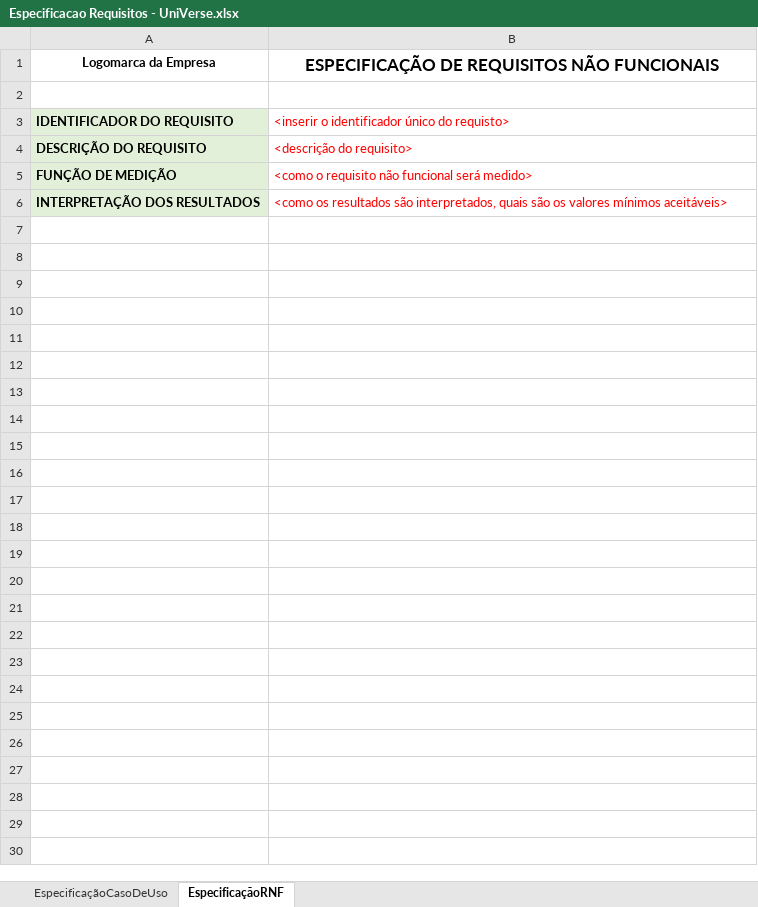
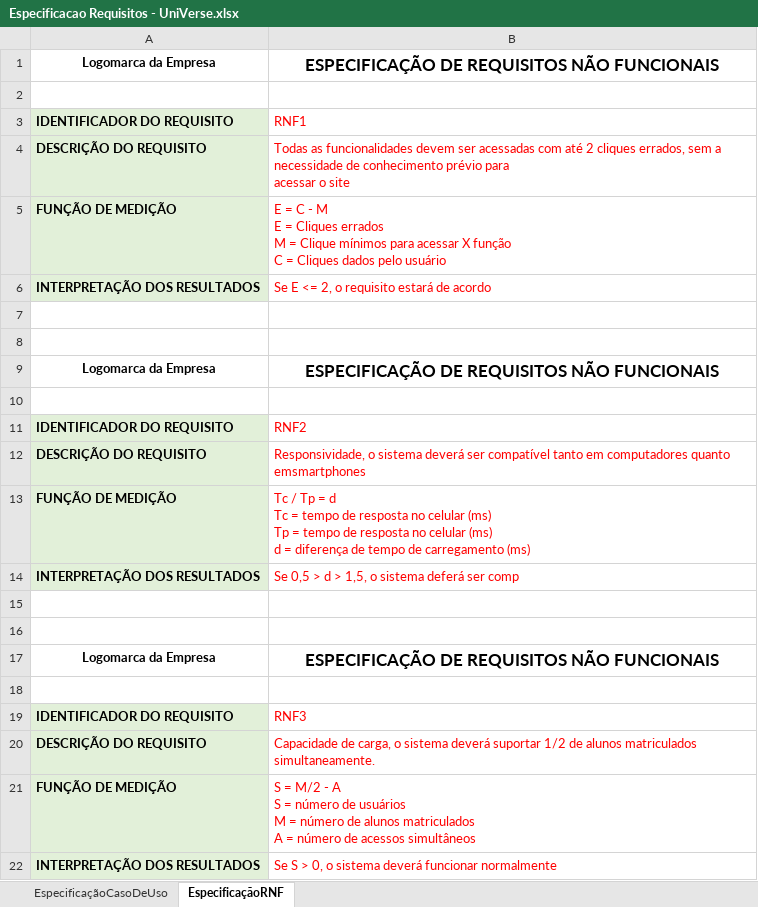
Before and after one commit to aryfarahs/PUCPR, an Excel workbook: 2º Período/Engenharia de Requisitos/Especificacao Requisitos - UniVerse.xlsx, sheet EspecificaçãoRNF, drawn as a sheet; values as stored, in another font and other column widths than the file's, no borders; addresses are those after the commit; ↵ is a line break in a cell; the diff names each change by its address in the sheet, - before the commit and + after, or states it on an @@ line.

```diff
--- a/2º Período/Engenharia de Requisitos/Especificacao Requisitos - UniVerse.xlsx (sheet EspecificaçãoRNF)
+++ b/2º Período/Engenharia de Requisitos/Especificacao Requisitos - UniVerse.xlsx (sheet EspecificaçãoRNF)
-B3: <inserir o identificador único do requisto>
+B3: RNF1
-B4: <descrição do requisito>
+B4: Todas as funcionalidades devem ser acessadas com até 2 cliques errados, sem a necessidade de conhecimento prévio para ↵ acessar o site
+row 5: FUNÇÃO DE MEDIÇÃO | E = C - M ↵ E = Cliques errados ↵ M = Clique mínimos para acessar X função ↵ C = Cliques dados pelo usuário
+row 6: INTERPRETAÇÃO DOS RESULTADOS | Se E <= 2, o requisito estará de acordo
+row 7: (empty)
+row 8: (empty)
+row 9: Logomarca da Empresa | ESPECIFICAÇÃO DE REQUISITOS NÃO FUNCIONAIS
+row 10: (empty)
+row 11: IDENTIFICADOR DO REQUISITO | RNF2
+row 12: DESCRIÇÃO DO REQUISITO | Responsividade, o sistema deverá ser compatível tanto em computadores quanto emsmartphones
+row 13: FUNÇÃO DE MEDIÇÃO | Tc / Tp = d ↵ Tc = tempo de resposta no celular (ms) ↵ Tp = tempo de resposta no celular (ms) ↵ d = diferença de tempo de carregamento (ms)
+row 14: INTERPRETAÇÃO DOS RESULTADOS | Se 0,5 > d > 1,5, o sistema deferá ser comp
+row 15: (empty)
+row 16: (empty)
+row 17: Logomarca da Empresa | ESPECIFICAÇÃO DE REQUISITOS NÃO FUNCIONAIS
+row 18: (empty)
+row 19: IDENTIFICADOR DO REQUISITO | RNF3
+row 20: DESCRIÇÃO DO REQUISITO | Capacidade de carga, o sistema deverá suportar 1/2 de alunos matriculados simultaneamente.
-B21: <como o requisito não funcional será medido>
+B21: S = M/2 - A ↵ S = número de usuários ↵ M = número de alunos matriculados ↵ A = número de acessos simultâneos
-B22: <como os resultados são interpretados, quais são os valores mínimos aceitáveis>
+B22: Se S > 0, o sistema deverá funcionar normalmente
```
Also changed, not shown: sheet EspecificaçãoCasoDeUso, 4 other files.
